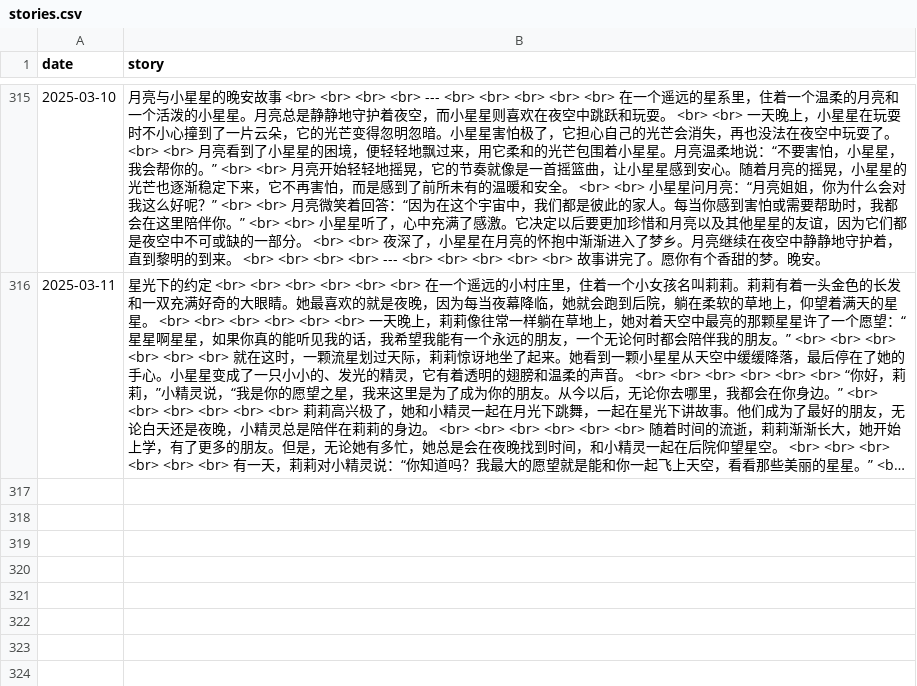
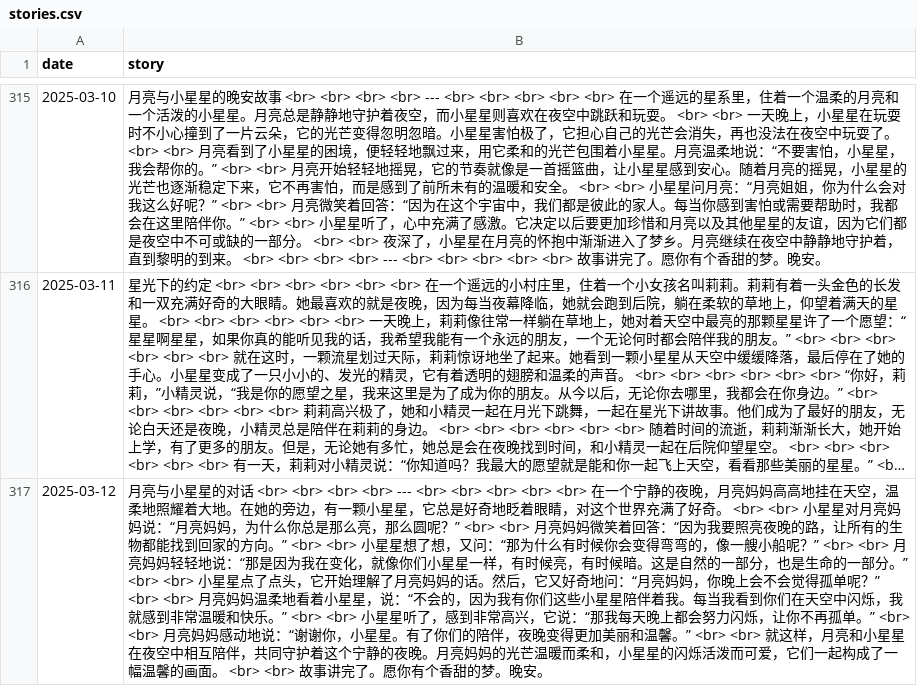
Before and after one commit to flowergod/storyBot, a CSV file: stories.csv, drawn as a sheet; only a part is shown, gaps mark what is left out; long unchanged cells end in …; the diff names each change by its address in the sheet, - before the commit and + after, or states it on an @@ line.

Commit message:
Update stories.csv with new story

```diff
--- a/stories.csv
+++ b/stories.csv
+row 317: 2025-03-12 | 月亮与小星星的对话 <br> <br> <br> <br> --- <br> <br> <br> <br> <br> 在一个宁静的夜晚，月亮妈妈高高地挂在天空，温柔地照耀着大地。在她的旁边，有一颗小星星，它总是好奇地眨着眼睛，对这个世界充满了好奇。 <br> <br> 小星星对月亮妈妈说：“月亮妈妈，为什么你总是那么亮，那么圆呢？” <br> <br> 月亮妈妈微笑着回答：“因为我要照亮夜晚的路，让所有的生物都能找到回家的方向。” <br> <br> 小星星想了想，又问：“那为什么有时候你会变得弯弯的，像一艘小船呢？” <br> <br> 月亮妈妈轻轻地说：“那是因为我在变化，就像你们小星星一样，有时候亮，有时候暗。这是自然的一部分，也是生命的一部分。” <br> <br> 小星星点了点头，它开始理解了月亮妈妈的话。然后，它又好奇地问：“月亮妈妈，你晚上会不会觉得孤单呢？” <br> <br> 月亮妈妈温柔地看着小星星，说：“不会的，因为我有你们这些小星星陪伴着我。每当我看到你们在天空中闪烁，我就感到非常温暖和快乐。” <br> <br> 小星星听了，感到非常高兴，它说：“那我每天晚上都会努力闪烁，让你不再孤单。” <br> <br> 月亮妈妈感动地说：“谢谢你，小星星。有了你们的陪伴，夜晚变得更加美丽和温馨。” <br> <br> 就这样，月亮和小星星在夜空中相互陪伴，共同守护着这个宁静的夜晚。月亮妈妈的光芒温暖而柔和，小星星的闪烁活泼而可爱，它们一起构成了一幅温馨的画面。 <br> <br> 故事讲完了。愿你有个香甜的梦。晚安。
```
